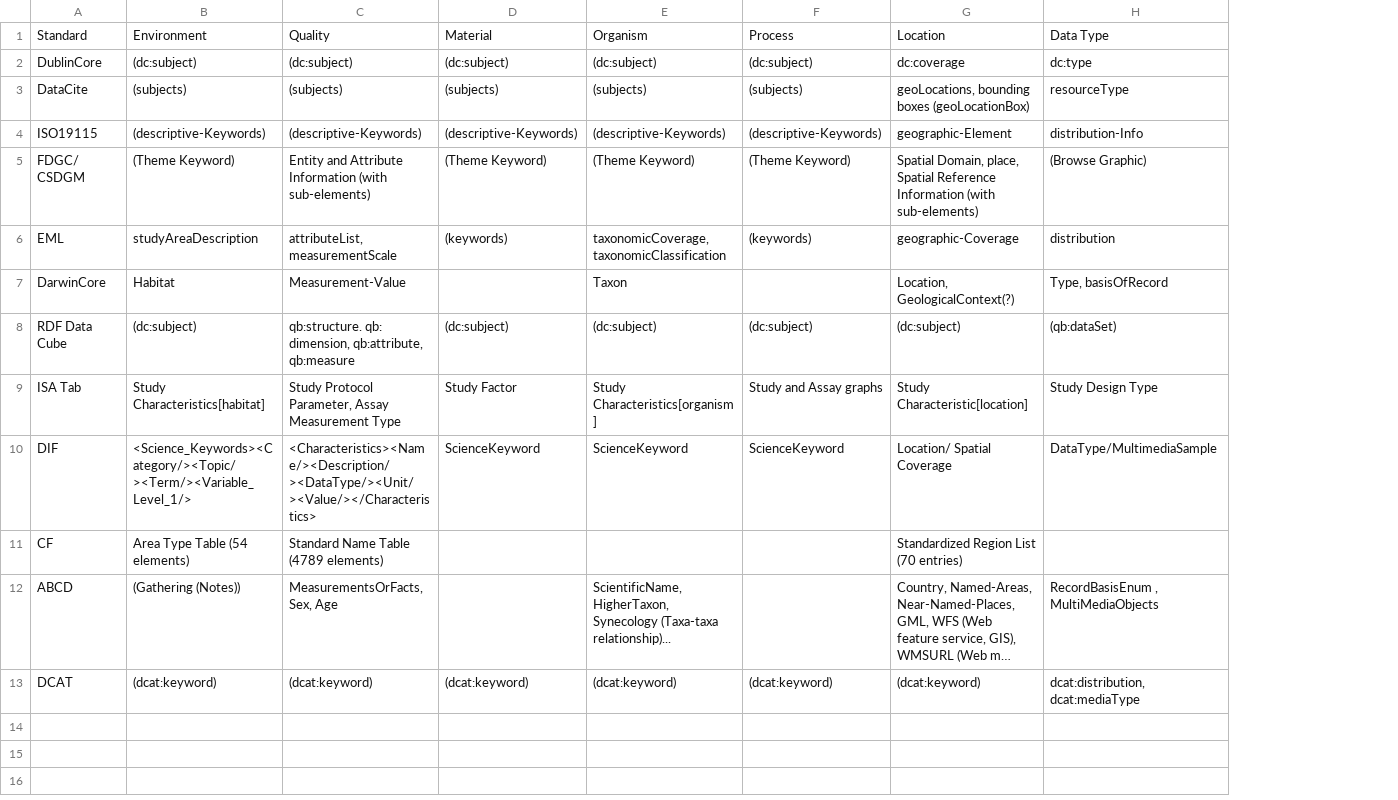
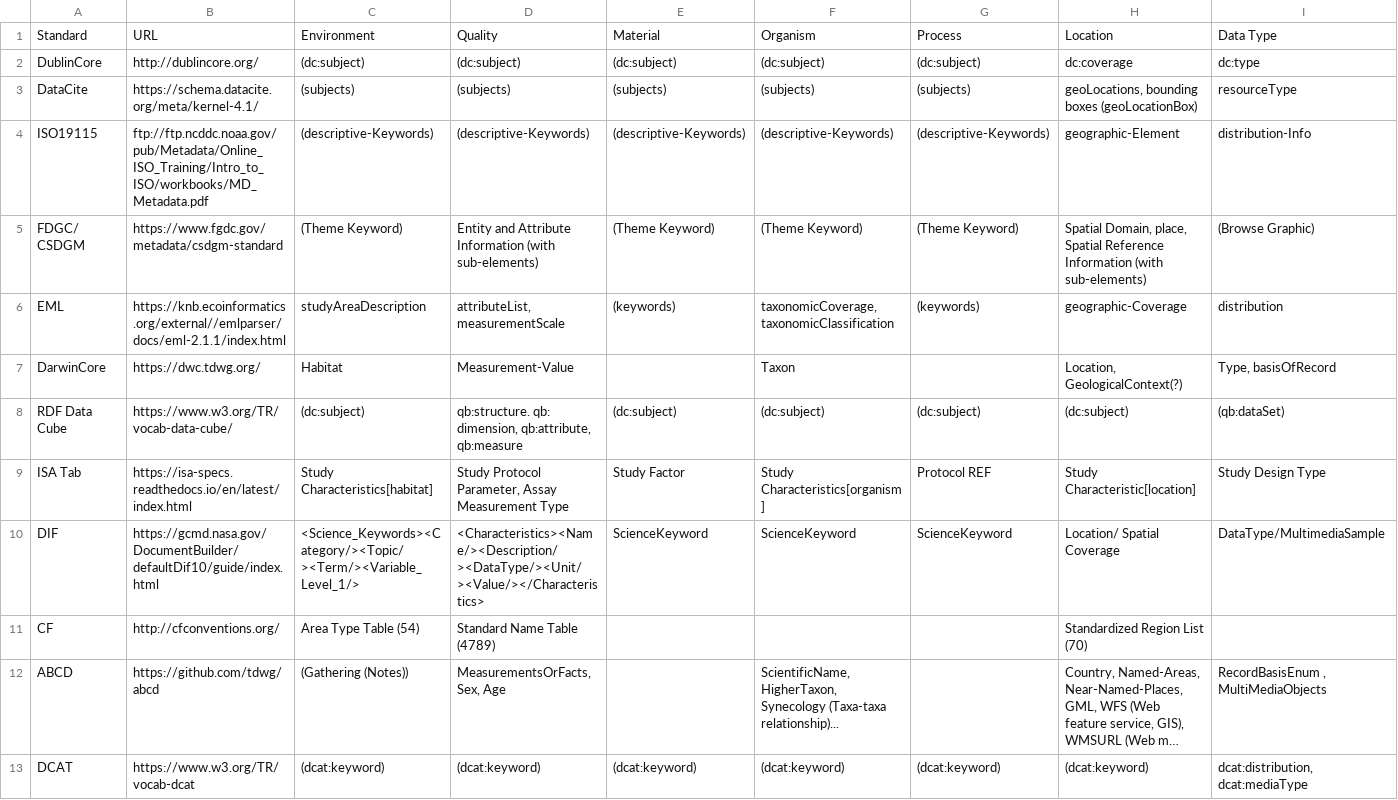
Before and after one commit to fusion-jena/QuestionsMetadataBiodiv, a CSV file: metadataStandards/comparison_standards_categories.csv, drawn as a sheet; only a part is shown; long unchanged cells end in …; addresses are those after the commit; the diff covers the shown part only; the diff names each change by its address in the sheet, - before the commit and + after, or states it on an @@ line.

Commit message:
comparision of standards updated

```diff
--- a/metadataStandards/comparison_standards_categories.csv
+++ b/metadataStandards/comparison_standards_categories.csv
+column B, rows 1-13: URL | http://dublincore.org/ | https://schema.datacite.org/meta/kernel-4.1/ | ftp://ftp.ncddc.noaa.gov/pub/Metadata/Online_ISO_Training/Intro_to_ISO/workbooks/MD_Metadata.pdf | https://www.fgdc.gov/metadata/csdgm-standard | https://knb.ecoinformatics.org/external//emlparser/docs/eml-2.1.1/index.html | https://dwc.tdwg.org/ | https://www.w3.org/TR/vocab-data-cube/ | https://isa-specs.readthedocs.io/en/latest/index.html | https://gcmd.nasa.gov/DocumentBuilder/defaultDif10/guide/index.html | http://cfconventions.org/ | https://github.com/tdwg/abcd | https://www.w3.org/TR/vocab-dcat
-G9: Study and Assay graphs
+G9: Protocol REF
-C11: Area Type Table (54 elements)
+C11: Area Type Table (54)
-D11: Standard Name Table (4789 elements)
+D11: Standard Name Table (4789)
-H11: Standardized Region List (70 entries)
+H11: Standardized Region List (70)
```
Also changed, not shown: 9 added rows elsewhere in this file.
